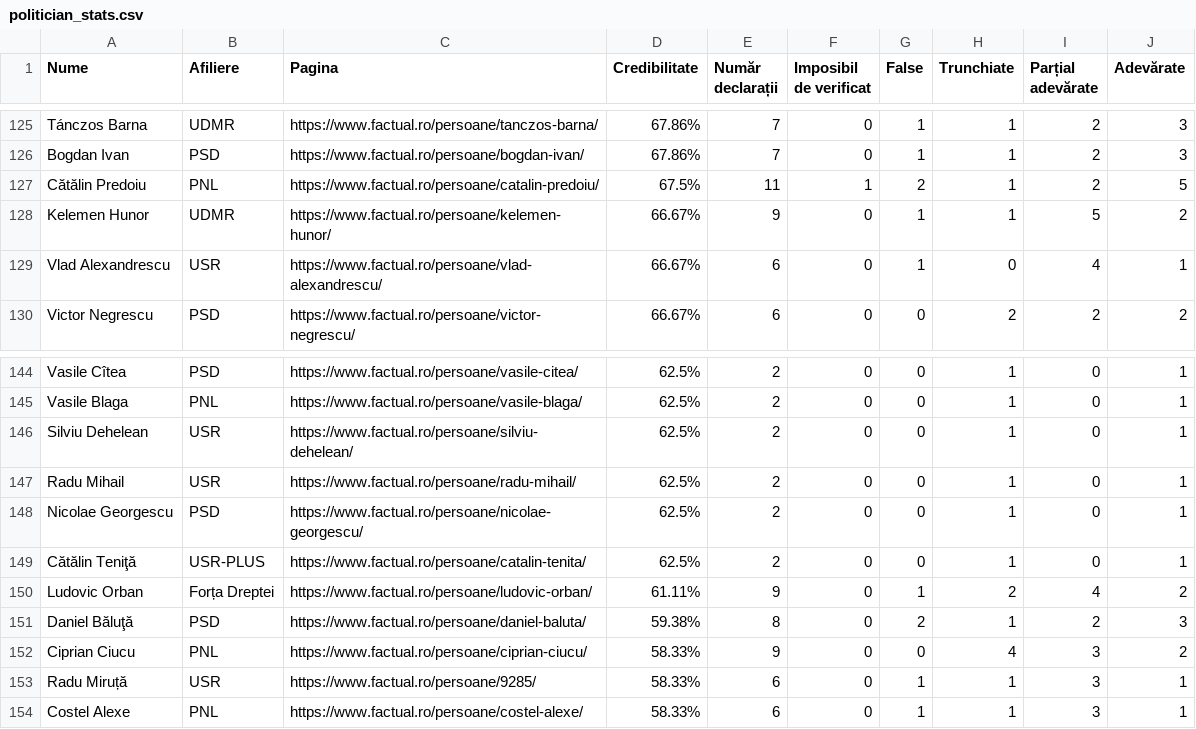
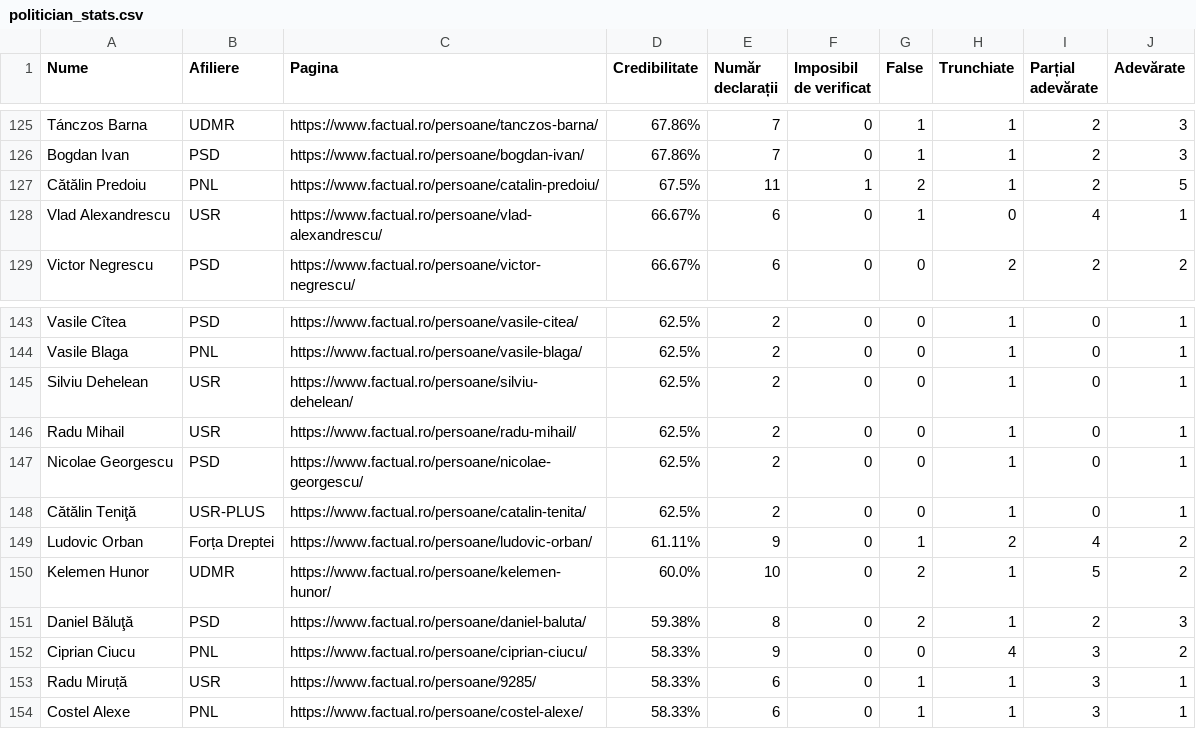
Before and after one commit to FlorinBalint/factual_checker, a CSV file: dashboard/politician_stats.csv, drawn as a sheet; only a part is shown, gaps mark what is left out; removed rows and columns are numbered as before the commit, all else as after; the diff names each change by its address in the sheet, - before the commit and + after, or states it on an @@ line.

Commit message:
Auto-update politician stats data - 2026-04-13 21:23
     411 politicians analyzed

```diff
--- a/dashboard/politician_stats.csv
+++ b/dashboard/politician_stats.csv
-row 128: Kelemen Hunor | UDMR | https://www.factual.ro/persoane/kelemen-hunor/ | 66.67% | 9 | 0 | 1 | 1 | 5 | 2
+row 150: Kelemen Hunor | UDMR | https://www.factual.ro/persoane/kelemen-hunor/ | 60.0% | 10 | 0 | 2 | 1 | 5 | 2
```
